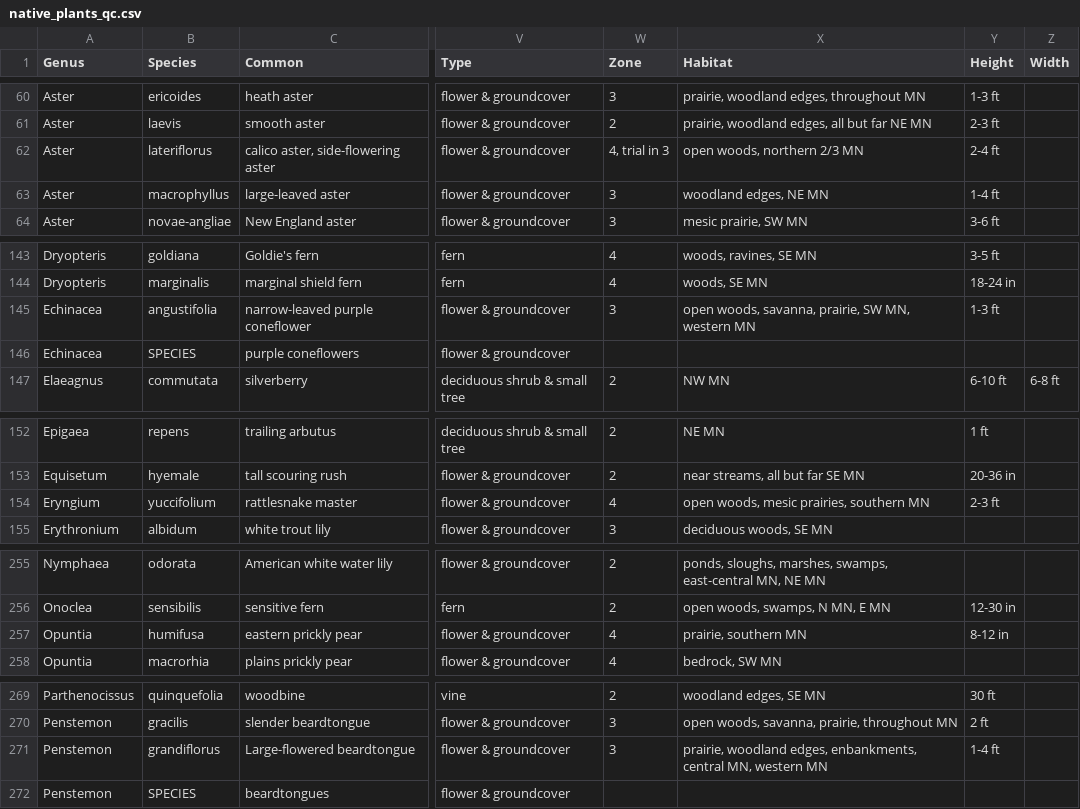
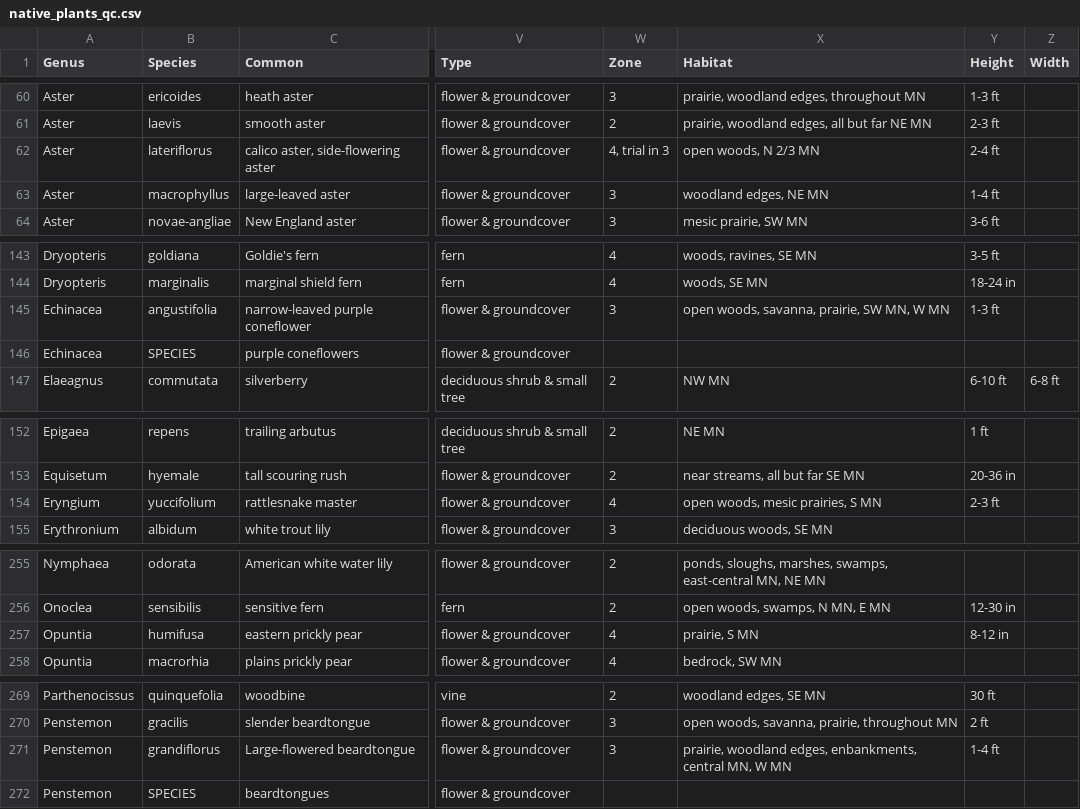
Before and after one commit to thebigez8/native_plants, a CSV file: data/native_plants_qc.csv, drawn as a sheet; only a part is shown, gaps mark what is left out; the diff covers the shown part only; the diff names each change by its address in the sheet, - before the commit and + after, or states it on an @@ line.

```diff
--- a/data/native_plants_qc.csv
+++ b/data/native_plants_qc.csv
-X62 (Habitat): open woods, northern 2/3 MN
+X62 (Habitat): open woods, N 2/3 MN
-X145 (Habitat): open woods, savanna, prairie, SW MN, western MN
+X145 (Habitat): open woods, savanna, prairie, SW MN, W MN
-X154 (Habitat): open woods, mesic prairies, southern MN
+X154 (Habitat): open woods, mesic prairies, S MN
-X257 (Habitat): prairie, southern MN
+X257 (Habitat): prairie, S MN
-X271 (Habitat): …central MN, western MN
+X271 (Habitat): …central MN, W MN
```
Also changed, not shown: 24 edited cells elsewhere in this file.
